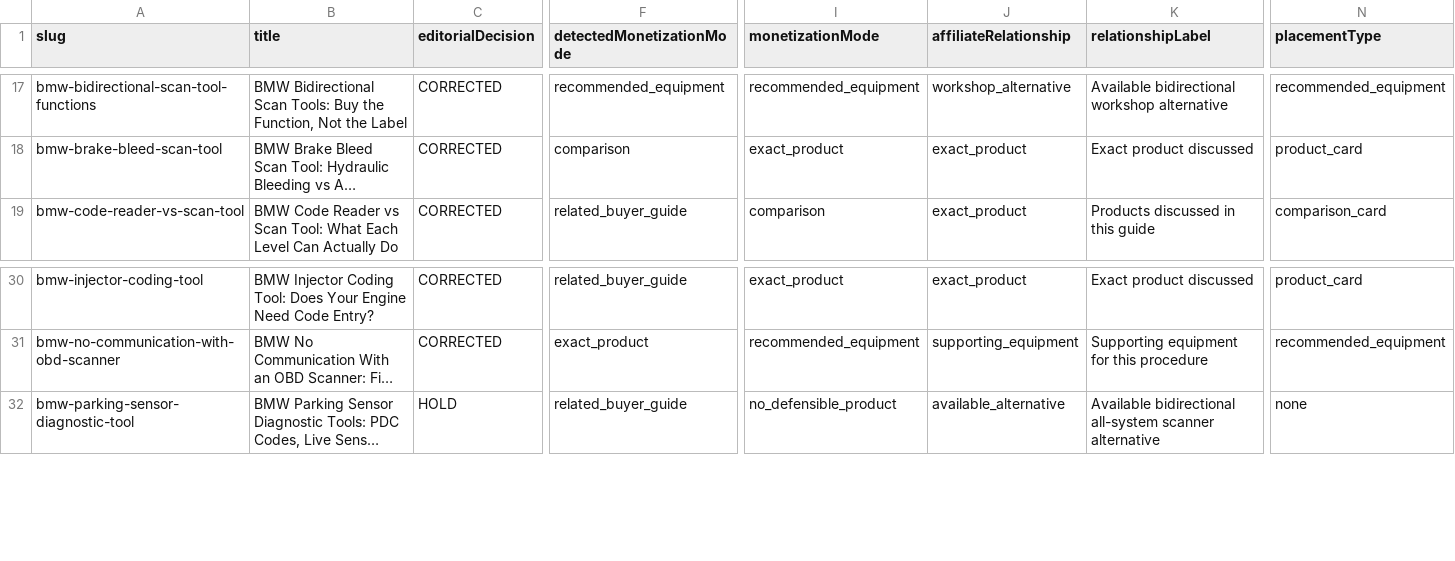
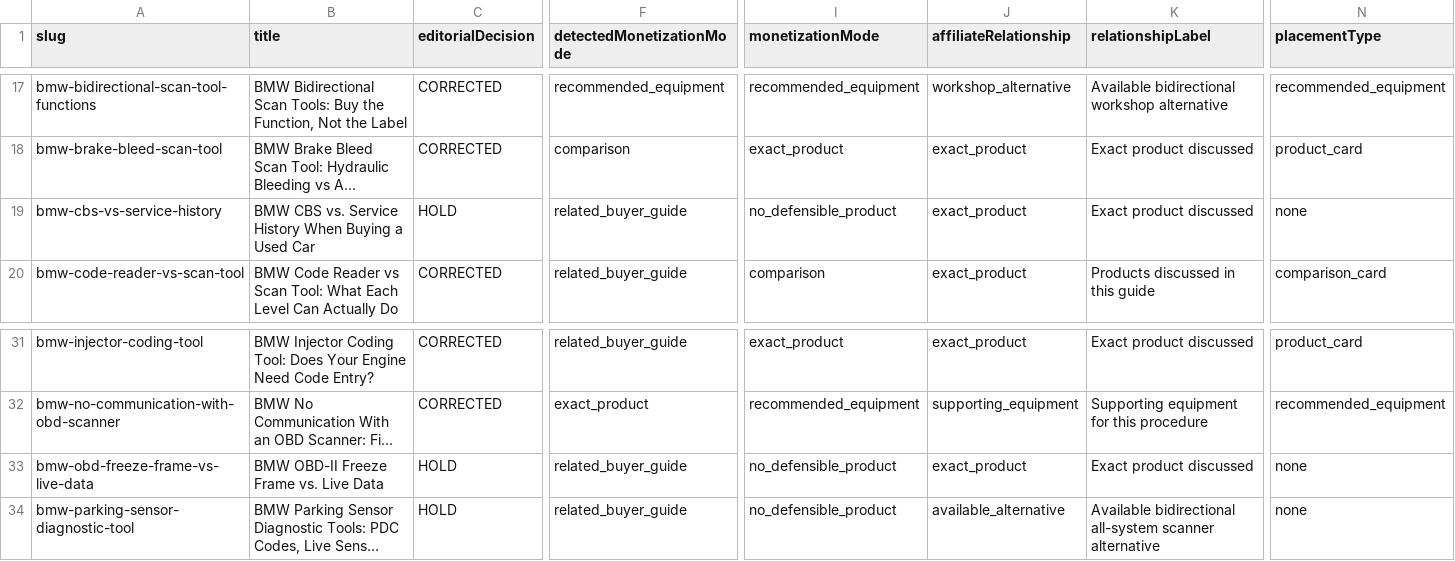
Before and after one commit to mFarhan09/chassisSignal, a CSV file: reports/affiliate/article-product-review.csv, drawn as a sheet; only a part is shown, gaps mark what is left out; long unchanged cells end in …; rows hold the shown columns only; the diff names each change by its address in the sheet, - before the commit and + after, or states it on an @@ line.

Commit message:
Publish BMW fault-data and maintenance-record guides

```diff
--- a/reports/affiliate/article-product-review.csv
+++ b/reports/affiliate/article-product-review.csv
+row 19: bmw-cbs-vs-service-history | BMW CBS vs. Service History When Buying a Used Car | HOLD | related_buyer_guide | no_defensible_product | exact_product | Exact product discussed | none
+row 33: bmw-obd-freeze-frame-vs-live-data | BMW OBD-II Freeze Frame vs. Live Data | HOLD | related_buyer_guide | no_defensible_product | exact_product | Exact product discussed | none
```
Also changed, not shown: reports/affiliate/article-inventory.csv, reports/affiliate/final-affiliate-coverage.csv, 10 other files.
